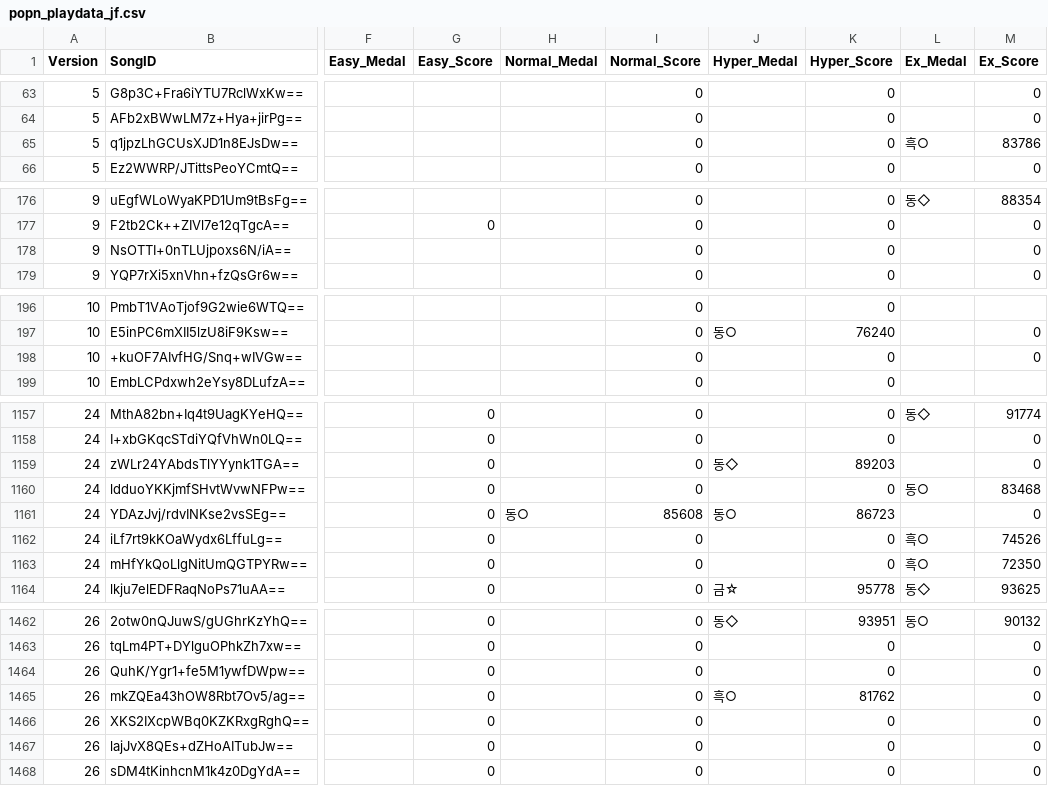
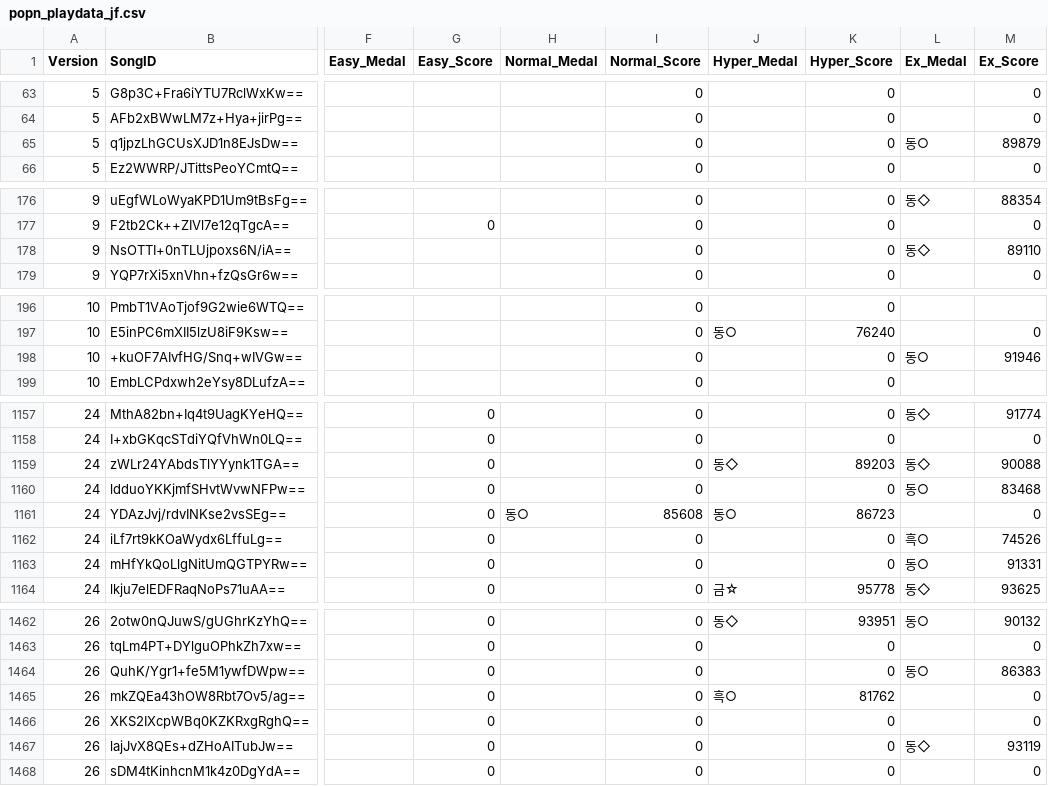
Before and after one commit to betapa/popn_total, a CSV file: popn_score_scraper/popn_playdata_jf.csv, drawn as a sheet; only a part is shown, gaps mark what is left out; the diff covers the shown part only; the diff names each change by its address in the sheet, - before the commit and + after, or states it on an @@ line.

```diff
--- a/popn_score_scraper/popn_playdata_jf.csv
+++ b/popn_score_scraper/popn_playdata_jf.csv
-L65 (Ex_Medal): 흑○
+L65 (Ex_Medal): 동○
-M65 (Ex_Score): 83786
+M65 (Ex_Score): 89879
-L178 (Ex_Medal): (empty)
+L178 (Ex_Medal): 동◇
-M178 (Ex_Score): 0
+M178 (Ex_Score): 89110
-L198 (Ex_Medal): (empty)
+L198 (Ex_Medal): 동○
-M198 (Ex_Score): 0
+M198 (Ex_Score): 91946
-L1159 (Ex_Medal): (empty)
+L1159 (Ex_Medal): 동◇
-M1159 (Ex_Score): 0
+M1159 (Ex_Score): 90088
-L1163 (Ex_Medal): 흑○
+L1163 (Ex_Medal): 동○
-M1163 (Ex_Score): 72350
+M1163 (Ex_Score): 91331
-L1464 (Ex_Medal): (empty)
+L1464 (Ex_Medal): 동○
-M1464 (Ex_Score): 0
+M1464 (Ex_Score): 86383
-L1467 (Ex_Medal): (empty)
+L1467 (Ex_Medal): 동◇
-M1467 (Ex_Score): 0
+M1467 (Ex_Score): 93119
```
Also changed, not shown: 3 added rows and 40 edited cells elsewhere in this file.
